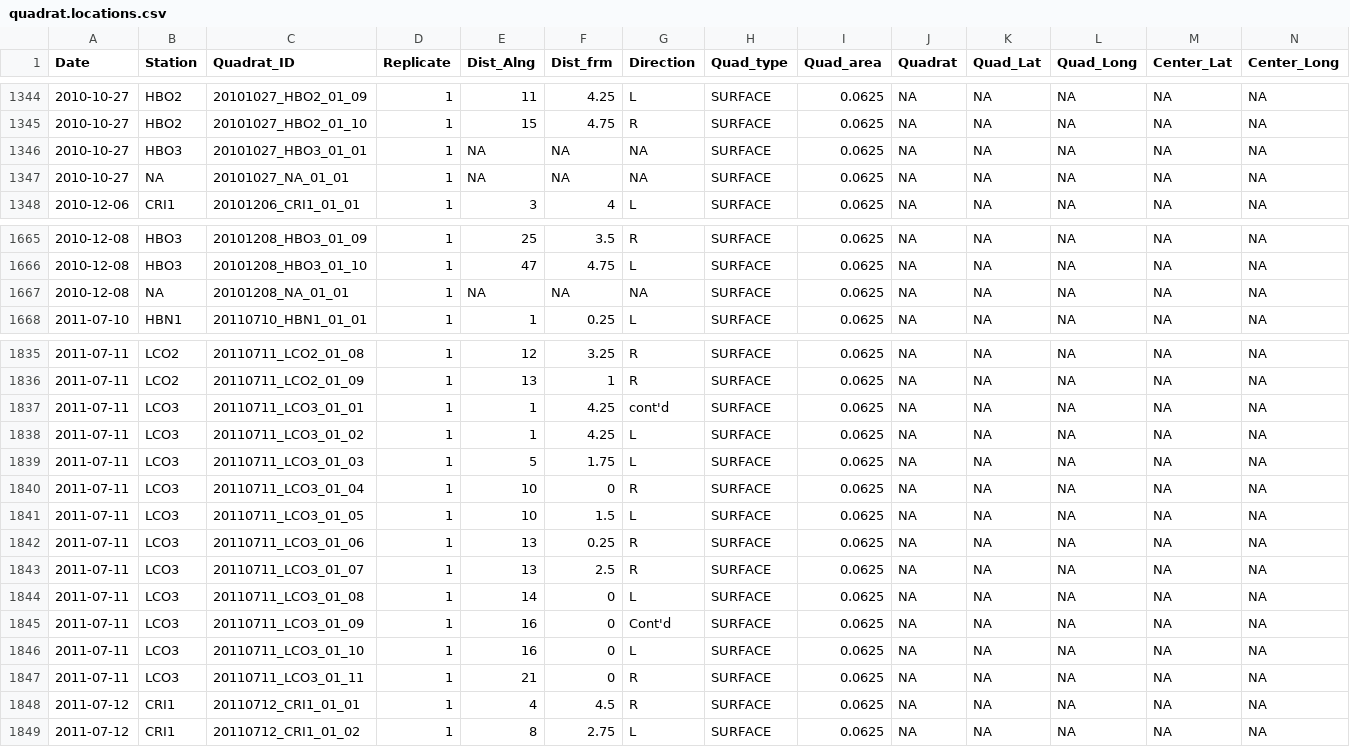
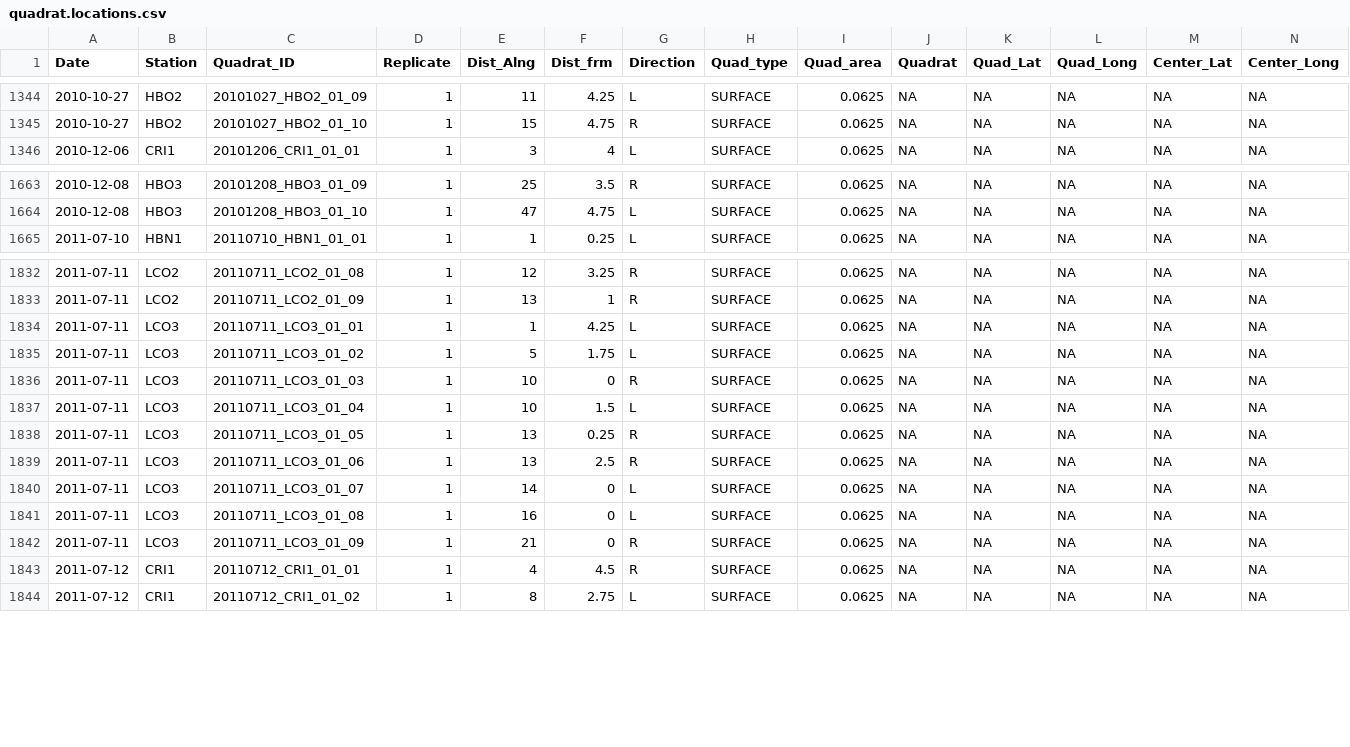
Before and after one commit to sbeck1/Data, a CSV file: Oyster_data/Quadrat/quadrat.locations.csv, drawn as a sheet; only a part is shown, gaps mark what is left out; removed rows and columns are numbered as before the commit, all else as after; rows hold the shown columns only; the diff names each change by its address in the sheet, - before the commit and + after, or states it on an @@ line.

Commit message:
update quadrat.locations.csv and quadrat_combined.csv with info from data sheets

```diff
--- a/Oyster_data/Quadrat/quadrat.locations.csv
+++ b/Oyster_data/Quadrat/quadrat.locations.csv
-row 1346: 2010-10-27 | HBO3 | 20101027_HBO3_01_01 | 1 | NA | NA | NA | SURFACE | 0.0625 | NA | NA | NA | NA | NA
-row 1347: 2010-10-27 | NA | 20101027_NA_01_01 | 1 | NA | NA | NA | SURFACE | 0.0625 | NA | NA | NA | NA | NA
-row 1667: 2010-12-08 | NA | 20101208_NA_01_01 | 1 | NA | NA | NA | SURFACE | 0.0625 | NA | NA | NA | NA | NA
-G1834 (Direction): cont'd
+G1834 (Direction): L
-E1835 (Dist_Alng): 1
+E1835 (Dist_Alng): 5
-F1835 (Dist_frm): 4.25
+F1835 (Dist_frm): 1.75
-E1836 (Dist_Alng): 5
+E1836 (Dist_Alng): 10
-F1836 (Dist_frm): 1.75
+F1836 (Dist_frm): 0
-G1836 (Direction): L
+G1836 (Direction): R
-F1837 (Dist_frm): 0
+F1837 (Dist_frm): 1.5
-G1837 (Direction): R
+G1837 (Direction): L
-E1838 (Dist_Alng): 10
+E1838 (Dist_Alng): 13
-F1838 (Dist_frm): 1.5
+F1838 (Dist_frm): 0.25
-G1838 (Direction): L
+G1838 (Direction): R
-F1839 (Dist_frm): 0.25
+F1839 (Dist_frm): 2.5
-E1840 (Dist_Alng): 13
+E1840 (Dist_Alng): 14
-F1840 (Dist_frm): 2.5
+F1840 (Dist_frm): 0
-G1840 (Direction): R
+G1840 (Direction): L
-E1841 (Dist_Alng): 14
+E1841 (Dist_Alng): 16
-E1842 (Dist_Alng): 16
+E1842 (Dist_Alng): 21
-G1842 (Direction): Cont'd
+G1842 (Direction): R
-row 1846: 2011-07-11 | LCO3 | 20110711_LCO3_01_10 | 1 | 16 | 0 | L | SURFACE | 0.0625 | NA | NA | NA | NA | NA
-row 1847: 2011-07-11 | LCO3 | 20110711_LCO3_01_11 | 1 | 21 | 0 | R | SURFACE | 0.0625 | NA | NA | NA | NA | NA
```
Also changed, not shown: Oyster_data/Quadrat/Grid_2013_2017/LCR_oyster_grid_2013_2017.csv, 1 other file.
